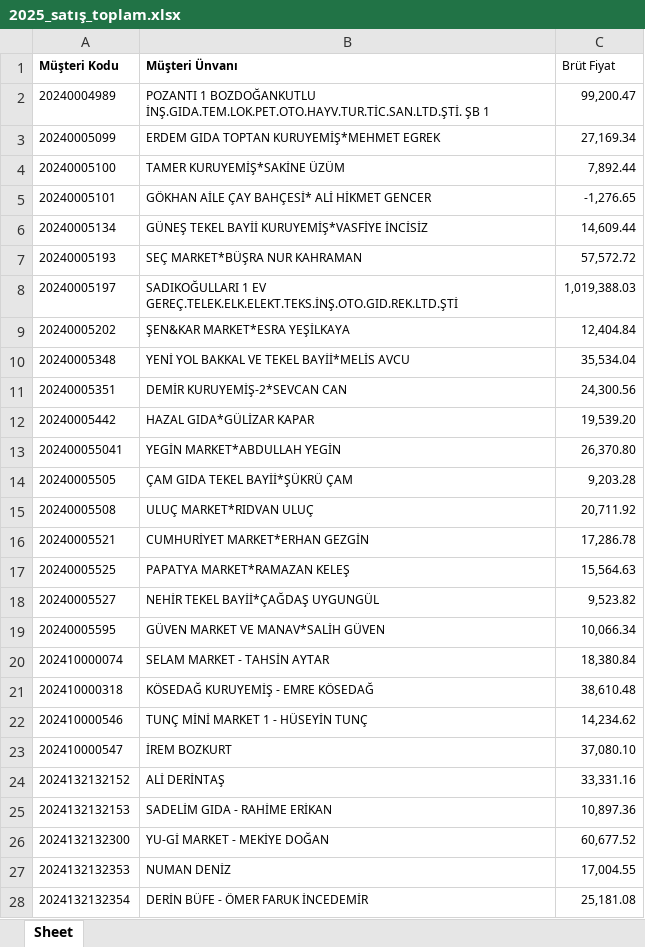
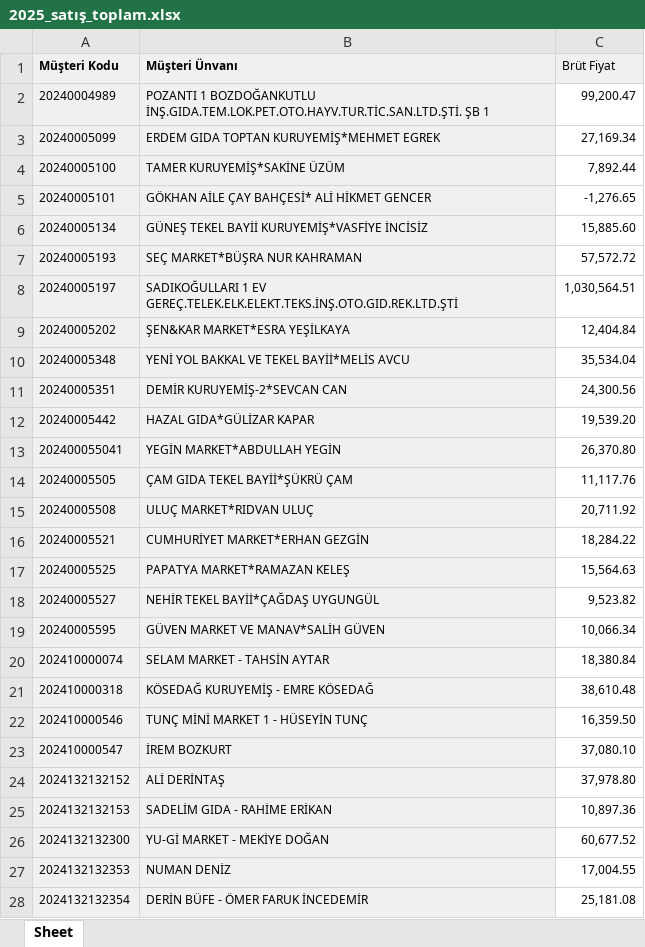
Before and after one commit to Fatih-del1453/Ozlider-Crm, an Excel workbook: 2025_satış_toplam.xlsx, sheet Sheet, drawn as a sheet; only a part is shown; values as stored, in another font and other column widths than the file's, no borders; the diff covers the shown part only; the diff names each change by its address in the sheet, - before the commit and + after, or states it on an @@ line.

```diff
--- a/2025_satış_toplam.xlsx (sheet Sheet)
+++ b/2025_satış_toplam.xlsx (sheet Sheet)
-A1:C1 fill: none
+A1:C1 fill: #F0F0F0
-A2:B28 fill: none
+A2:B28 fill: #F0F0F0
-C6 (Brüt Fiyat): 14,609.44
+C6 (Brüt Fiyat): 15,885.60
-C8 (Brüt Fiyat): 1,019,388.03
+C8 (Brüt Fiyat): 1,030,564.51
-C14 (Brüt Fiyat): 9,203.28
+C14 (Brüt Fiyat): 11,117.76
-C16 (Brüt Fiyat): 17,286.78
+C16 (Brüt Fiyat): 18,284.22
-C22 (Brüt Fiyat): 14,234.62
+C22 (Brüt Fiyat): 16,359.50
-C24 (Brüt Fiyat): 33,331.16
+C24 (Brüt Fiyat): 37,978.80
```
Also changed, not shown: 13 added rows, 1 removed row, 526 edited cells and cell formats elsewhere in this sheet, adana_ilce_ciro.xlsx, satis-hedef.xlsx, 3 other files.
